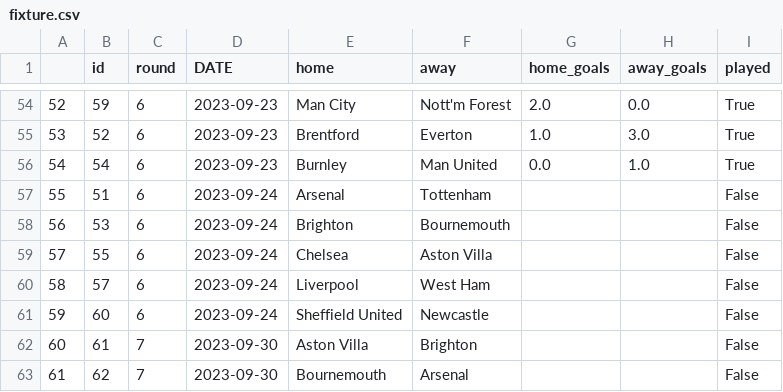
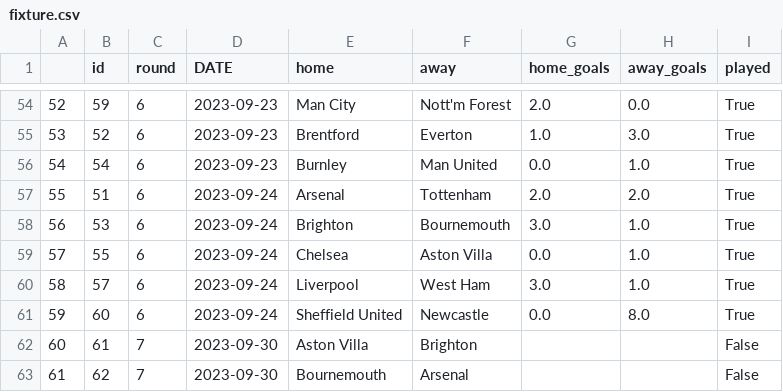
Before and after one commit to AndresNavarrete/football_predictor, a CSV file: data/ml/fixture.csv, drawn as a sheet; only a part is shown, gaps mark what is left out.

```diff
--- a/data/ml/fixture.csv
+++ b/data/ml/fixture.csv
@@ -56,7 +56,7 @@
 54,54,6,2023-09-23,Burnley,Man United,0.0,1.0,True
-55,51,6,2023-09-24,Arsenal,Tottenham,,,False
-56,53,6,2023-09-24,Brighton,Bournemouth,,,False
-57,55,6,2023-09-24,Chelsea,Aston Villa,,,False
-58,57,6,2023-09-24,Liverpool,West Ham,,,False
-59,60,6,2023-09-24,Sheffield United,Newcastle,,,False
+55,51,6,2023-09-24,Arsenal,Tottenham,2.0,2.0,True
+56,53,6,2023-09-24,Brighton,Bournemouth,3.0,1.0,True
+57,55,6,2023-09-24,Chelsea,Aston Villa,0.0,1.0,True
+58,57,6,2023-09-24,Liverpool,West Ham,3.0,1.0,True
+59,60,6,2023-09-24,Sheffield United,Newcastle,0.0,8.0,True
 60,61,7,2023-09-30,Aston Villa,Brighton,,,False
```
Also changed, not shown: data/forecast/current_standings.csv, data/forecast/standings.csv, 2 other files.
